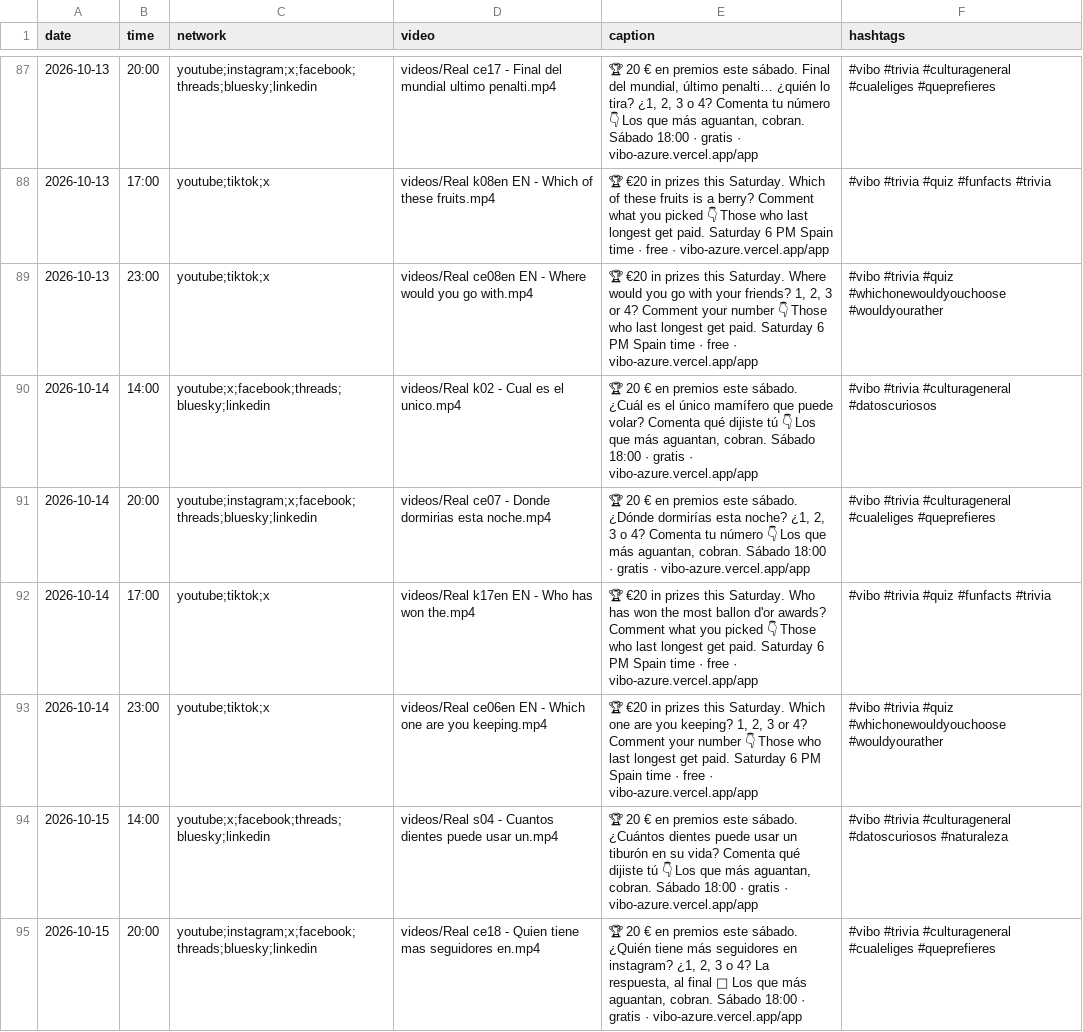
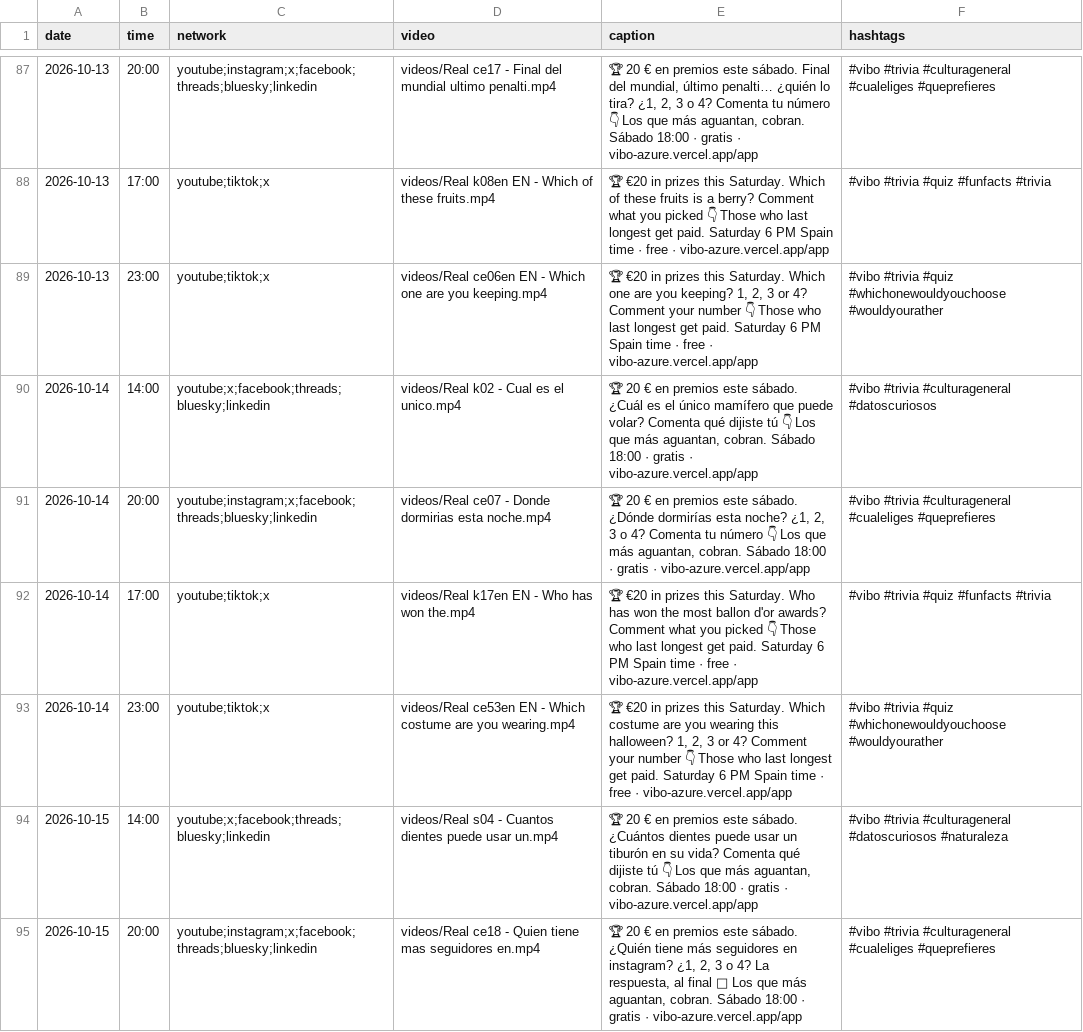
Before and after one commit to pepelu608-commits/vibo-redes, a CSV file: scripts/social/schedule.csv, drawn as a sheet; only a part is shown, gaps mark what is left out; the diff covers the shown part only.

```diff
--- a/scripts/social/schedule.csv
+++ b/scripts/social/schedule.csv
@@ -88,3 +88,3 @@ date,time,network,video,caption,hashtags
 2026-10-13,17:00,youtube;tiktok;x,videos/Real k08en EN - Which of these fruits.mp4,"🏆 €20 in prizes this Saturday. Which of these fruits is a berry? Comment what you picked 👇 Those who last longest get paid. Saturday 6 PM Spain time · free · vibo-azure.vercel.app/app","#vibo #trivia #quiz #funfacts #trivia"
-2026-10-13,23:00,youtube;tiktok;x,videos/Real ce08en EN - Where would you go with.mp4,"🏆 €20 in prizes this Saturday. Where would you go with your friends? 1, 2, 3 or 4? Comment your number 👇 Those who last longest get paid. Saturday 6 PM Spain time · free · vibo-azure.vercel.app/app","#vibo #trivia #quiz #whichonewouldyouchoose #wouldyourather"
+2026-10-13,23:00,youtube;tiktok;x,videos/Real ce06en EN - Which one are you keeping.mp4,"🏆 €20 in prizes this Saturday. Which one are you keeping? 1, 2, 3 or 4? Comment your number 👇 Those who last longest get paid. Saturday 6 PM Spain time · free · vibo-azure.vercel.app/app","#vibo #trivia #quiz #whichonewouldyouchoose #wouldyourather"
 2026-10-14,14:00,youtube;x;facebook;threads;bluesky;linkedin,videos/Real k02 - Cual es el unico.mp4,"🏆 20 € en premios este sábado. ¿Cuál es el único mamífero que puede volar? Comenta qué dijiste tú 👇 Los que más aguantan, cobran. Sábado 18:00 · gratis · vibo-azure.vercel.app/app","#vibo #trivia #culturageneral #datoscuriosos"
@@ -92,3 +92,3 @@ date,time,network,video,caption,hashtags
 2026-10-14,17:00,youtube;tiktok;x,videos/Real k17en EN - Who has won the.mp4,"🏆 €20 in prizes this Saturday. Who has won the most ballon d'or awards? Comment what you picked 👇 Those who last longest get paid. Saturday 6 PM Spain time · free · vibo-azure.vercel.app/app","#vibo #trivia #quiz #funfacts #trivia"
-2026-10-14,23:00,youtube;tiktok;x,videos/Real ce06en EN - Which one are you keeping.mp4,"🏆 €20 in prizes this Saturday. Which one are you keeping? 1, 2, 3 or 4? Comment your number 👇 Those who last longest get paid. Saturday 6 PM Spain time · free · vibo-azure.vercel.app/app","#vibo #trivia #quiz #whichonewouldyouchoose #wouldyourather"
+2026-10-14,23:00,youtube;tiktok;x,videos/Real ce53en EN - Which costume are you wearing.mp4,"🏆 €20 in prizes this Saturday. Which costume are you wearing this halloween? 1, 2, 3 or 4? Comment your number 👇 Those who last longest get paid. Saturday 6 PM Spain time · free · vibo-azure.vercel.app/app","#vibo #trivia #quiz #whichonewouldyouchoose #wouldyourather"
 2026-10-15,14:00,youtube;x;facebook;threads;bluesky;linkedin,videos/Real s04 - Cuantos dientes puede usar un.mp4,"🏆 20 € en premios este sábado. ¿Cuántos dientes puede usar un tiburón en su vida? Comenta qué dijiste tú 👇 Los que más aguantan, cobran. Sábado 18:00 · gratis · vibo-azure.vercel.app/app","#vibo #trivia #culturageneral #datoscuriosos #naturaleza"
```
Also changed, not shown: 48 edited cells elsewhere in this file.
